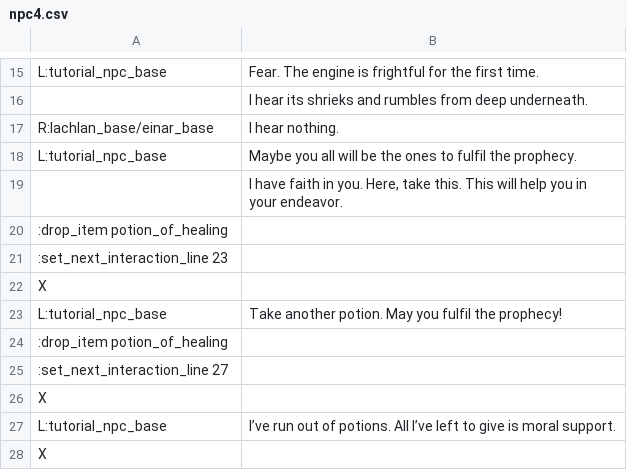
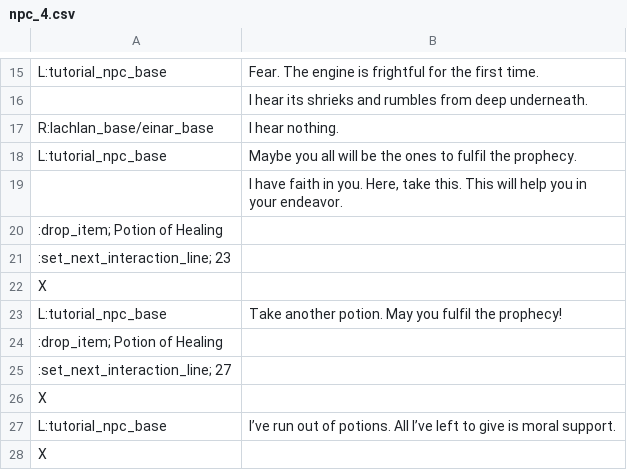
Before and after one commit to RajwolChapagain/RPG, a CSV file: assets/dialogues/level_1/npc_4.csv (was assets/dialogues/level_1/npc4.csv), drawn as a sheet; only a part is shown, gaps mark what is left out.

```diff
--- a/assets/dialogues/level_1/npc4.csv
+++ b/assets/dialogues/level_1/npc_4.csv
@@ -19,8 +19,8 @@ L:tutorial_npc_base,Maybe you all will be the ones to fulfil the prophecy.
 ,"I have faith in you. Here, take this. This will help you in your endeavor."
-:drop_item potion_of_healing,
-:set_next_interaction_line 23,
+:drop_item; Potion of Healing,
+:set_next_interaction_line; 23,
 X,
 L:tutorial_npc_base,Take another potion. May you fulfil the prophecy!
-:drop_item potion_of_healing,
-:set_next_interaction_line 27,
+:drop_item; Potion of Healing,
+:set_next_interaction_line; 27,
 X,
```
Also changed, not shown: assets/dialogues/level_1/first_death_dialogue.csv, assets/dialogues/level_1/npc_1.csv, 9 other files.
